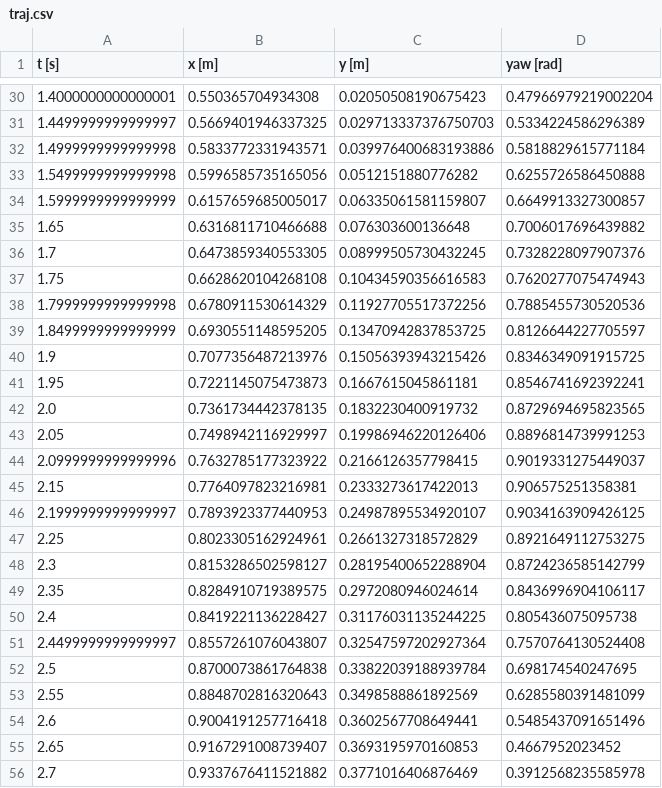
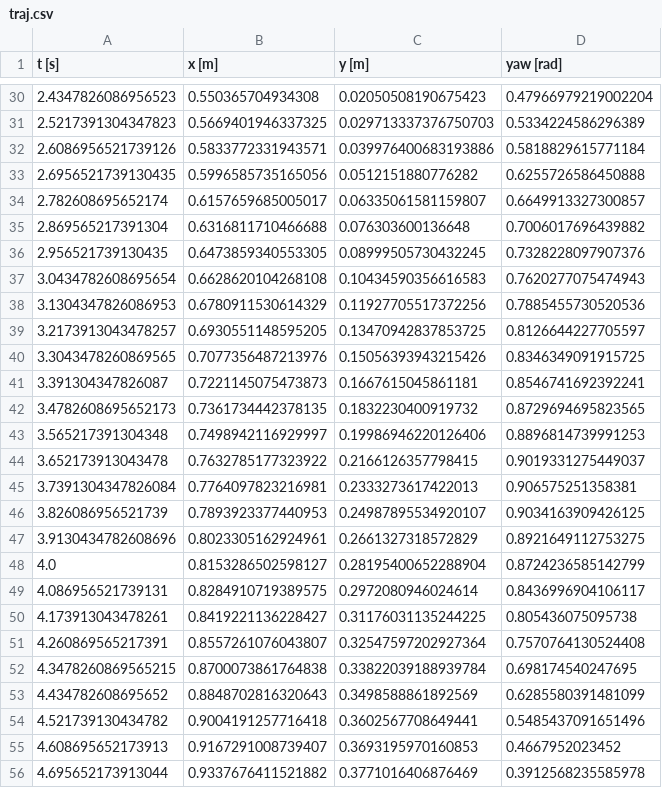
Before and after one commit to oli1099/MA-Trajektorienfolgeregelung, a CSV file: workspace/ros2_ws/src/MPC_Trajektorienfolgeregelung/MPC_Trajektorienfolgeregelung/traj.csv, drawn as a sheet; only a part is shown, gaps mark what is left out; the diff covers the shown part only.

```diff
--- a/workspace/ros2_ws/src/MPC_Trajektorienfolgeregelung/MPC_Trajektorienfolgeregelung/traj.csv
+++ b/workspace/ros2_ws/src/MPC_Trajektorienfolgeregelung/MPC_Trajektorienfolgeregelung/traj.csv
@@ -30,27 +30,27 @@ t [s],x [m],y [m],yaw [rad]
-1.4000000000000001,0.550365704934308,0.02050508190675423,0.47966979219002204
-1.4499999999999997,0.5669401946337325,0.029713337376750703,0.5334224586296389
-1.4999999999999998,0.5833772331943571,0.039976400683193886,0.5818829615771184
-1.5499999999999998,0.5996585735165056,0.0512151880776282,0.6255726586450888
-1.5999999999999999,0.6157659685005017,0.06335061581159807,0.6649913327300857
-1.65,0.6316811710466688,0.076303600136648,0.7006017696439882
-1.7,0.6473859340553305,0.08999505730432245,0.7328228097907376
-1.75,0.6628620104268108,0.10434590356616583,0.7620277075474943
-1.7999999999999998,0.6780911530614329,0.11927705517372256,0.7885455730520536
-1.8499999999999999,0.6930551148595205,0.13470942837853725,0.8126644227705597
-1.9,0.7077356487213976,0.15056393943215426,0.8346349091915725
-1.95,0.7221145075473873,0.1667615045861181,0.8546741692392241
-2.0,0.7361734442378135,0.1832230400919732,0.8729694695823565
-2.05,0.7498942116929997,0.19986946220126406,0.8896814739991253
-2.0999999999999996,0.7632785177323922,0.2166126357798415,0.9019331275449037
-2.15,0.7764097823216981,0.2333273617422013,0.906575251358381
-2.1999999999999997,0.7893923377440953,0.24987895534920107,0.9034163909426125
-2.25,0.8023305162924961,0.2661327318572829,0.8921649112753275
-2.3,0.8153286502598127,0.28195400652288904,0.8724236585142799
-2.35,0.8284910719389575,0.2972080946024614,0.8436996904106117
-2.4,0.8419221136228427,0.31176031135244225,0.805436075095738
-2.4499999999999997,0.8557261076043807,0.32547597202927364,0.7570764130524408
-2.5,0.8700073861764838,0.33822039188939784,0.698174540247695
-2.55,0.8848702816320643,0.3498588861892569,0.6285580391481099
-2.6,0.9004191257716418,0.3602567708649441,0.5485437091651496
-2.65,0.9167291008739407,0.3693195970160853,0.4667952023452
-2.7,0.9337676411521882,0.3771016406876469,0.3912568235585978
+2.4347826086956523,0.550365704934308,0.02050508190675423,0.47966979219002204
+2.5217391304347823,0.5669401946337325,0.029713337376750703,0.5334224586296389
+2.6086956521739126,0.5833772331943571,0.039976400683193886,0.5818829615771184
+2.6956521739130435,0.5996585735165056,0.0512151880776282,0.6255726586450888
+2.782608695652174,0.6157659685005017,0.06335061581159807,0.6649913327300857
+2.869565217391304,0.6316811710466688,0.076303600136648,0.7006017696439882
+2.956521739130435,0.6473859340553305,0.08999505730432245,0.7328228097907376
+3.0434782608695654,0.6628620104268108,0.10434590356616583,0.7620277075474943
+3.1304347826086953,0.6780911530614329,0.11927705517372256,0.7885455730520536
+3.2173913043478257,0.6930551148595205,0.13470942837853725,0.8126644227705597
+3.3043478260869565,0.7077356487213976,0.15056393943215426,0.8346349091915725
+3.391304347826087,0.7221145075473873,0.1667615045861181,0.8546741692392241
+3.4782608695652173,0.7361734442378135,0.1832230400919732,0.8729694695823565
+3.565217391304348,0.7498942116929997,0.19986946220126406,0.8896814739991253
+3.652173913043478,0.7632785177323922,0.2166126357798415,0.9019331275449037
+3.7391304347826084,0.7764097823216981,0.2333273617422013,0.906575251358381
+3.826086956521739,0.7893923377440953,0.24987895534920107,0.9034163909426125
+3.9130434782608696,0.8023305162924961,0.2661327318572829,0.8921649112753275
+4.0,0.8153286502598127,0.28195400652288904,0.8724236585142799
+4.086956521739131,0.8284910719389575,0.2972080946024614,0.8436996904106117
+4.173913043478261,0.8419221136228427,0.31176031135244225,0.805436075095738
+4.260869565217391,0.8557261076043807,0.32547597202927364,0.7570764130524408
+4.3478260869565215,0.8700073861764838,0.33822039188939784,0.698174540247695
+4.434782608695652,0.8848702816320643,0.3498588861892569,0.6285580391481099
+4.521739130434782,0.9004191257716418,0.3602567708649441,0.5485437091651496
+4.608695652173913,0.9167291008739407,0.3693195970160853,0.4667952023452
+4.695652173913044,0.9337676411521882,0.3771016406876469,0.3912568235585978
```
Also changed, not shown: 137 edited cells elsewhere in this file, 3 other files.
